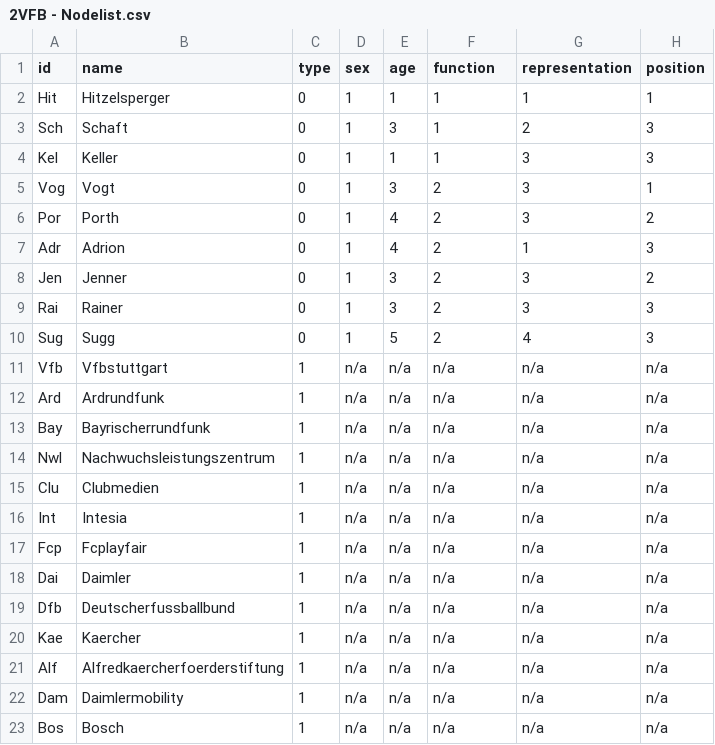
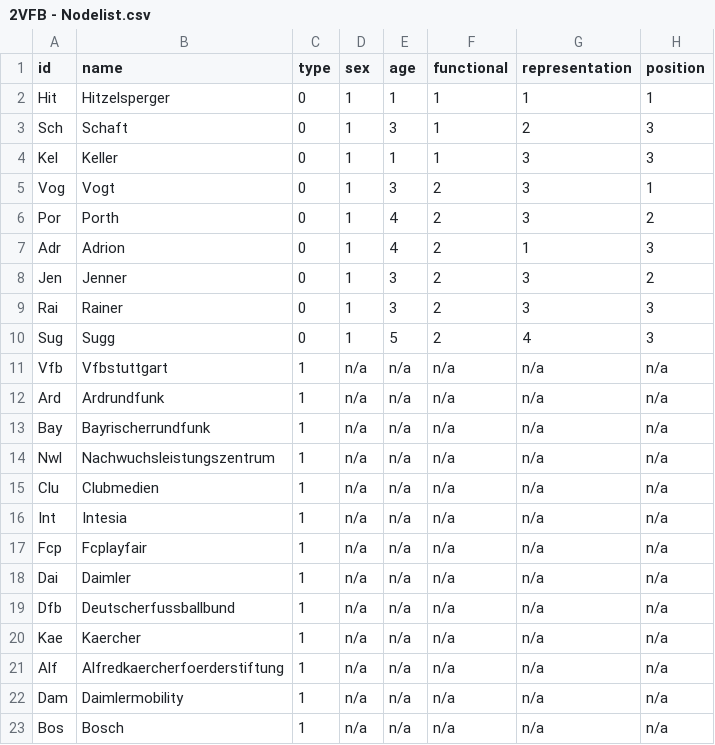
Before and after one commit to DanielReichertHdmCR/2.0VFB, a CSV file: 2.0Testat/2VFB - Nodelist.csv, drawn as a sheet.

Commit message:
Add files via upload

```diff
--- a/2.0Testat/2VFB - Nodelist.csv
+++ b/2.0Testat/2VFB - Nodelist.csv
@@ -1,2 +1,2 @@
-id,name,type,sex,age,function,representation,position
+id,name,type,sex,age,functional,representation,position
 Hit,Hitzelsperger,0,1,1,1,1,1
```
